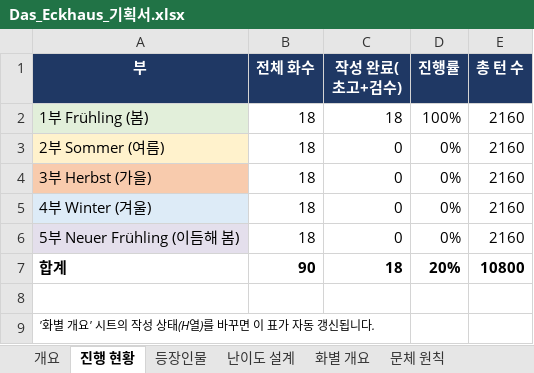
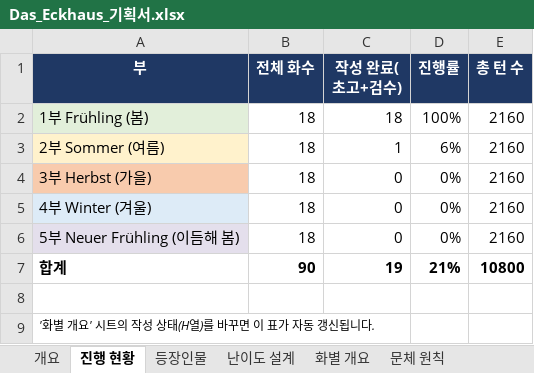
Before and after one commit to svetsvet1982/German_Berlin, an Excel workbook: 기획서/Das_Eckhaus_기획서.xlsx, sheet 진행 현황, drawn as a sheet; values as stored, in another font and other column widths than the file's, no borders; the diff names each change by its address in the sheet, - before the commit and + after, or states it on an @@ line.

```diff
--- a/기획서/Das_Eckhaus_기획서.xlsx (sheet 진행 현황)
+++ b/기획서/Das_Eckhaus_기획서.xlsx (sheet 진행 현황)
-C3 (작성 완료(초고+검수)): 0
+C3 (작성 완료(초고+검수)): 1
-D3 (진행률): 0%
+D3 (진행률): 6%
-C7 (작성 완료(초고+검수)): 18
+C7 (작성 완료(초고+검수)): 19
-D7 (진행률): 20%
+D7 (진행률): 21%
```
Also changed, not shown: sheet 화별 개요, 3 other files.
